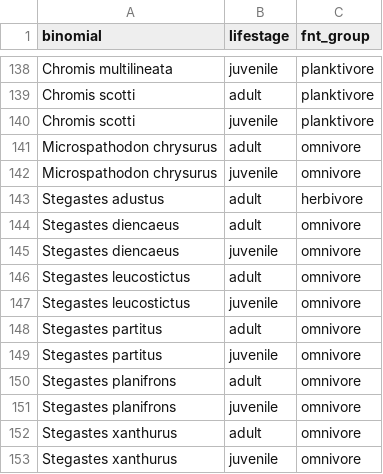
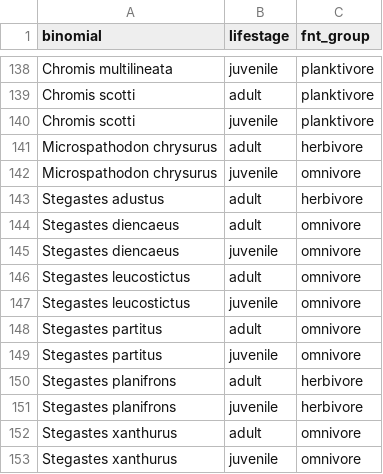
Before and after one commit to iris-george/Reef-Survey-Comparison, a CSV file: clean_data/species_trophic.csv, drawn as a sheet; only a part is shown, gaps mark what is left out.

Commit message:
herbivore model edits

```diff
--- a/clean_data/species_trophic.csv
+++ b/clean_data/species_trophic.csv
@@ -140,3 +140,3 @@ Chromis scotti,adult,planktivore
 Chromis scotti,juvenile,planktivore
-Microspathodon chrysurus,adult,omnivore
+Microspathodon chrysurus,adult,herbivore
 Microspathodon chrysurus,juvenile,omnivore
@@ -149,4 +149,4 @@ Stegastes partitus,adult,omnivore
 Stegastes partitus,juvenile,omnivore
-Stegastes planifrons,adult,omnivore
-Stegastes planifrons,juvenile,omnivore
+Stegastes planifrons,adult,herbivore
+Stegastes planifrons,juvenile,herbivore
 Stegastes xanthurus,adult,omnivore
```
Also changed, not shown: clean_data/fish_traits.csv, clean_data/species_colouration.csv, 4 other files.
